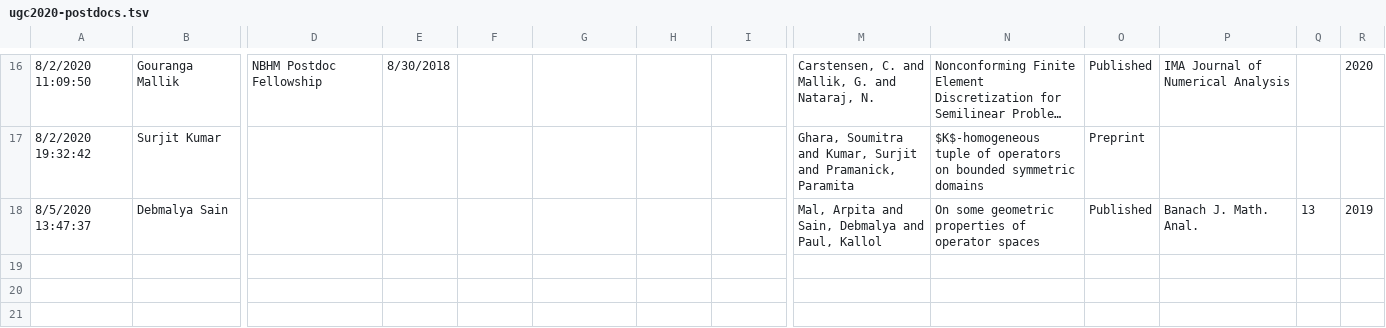
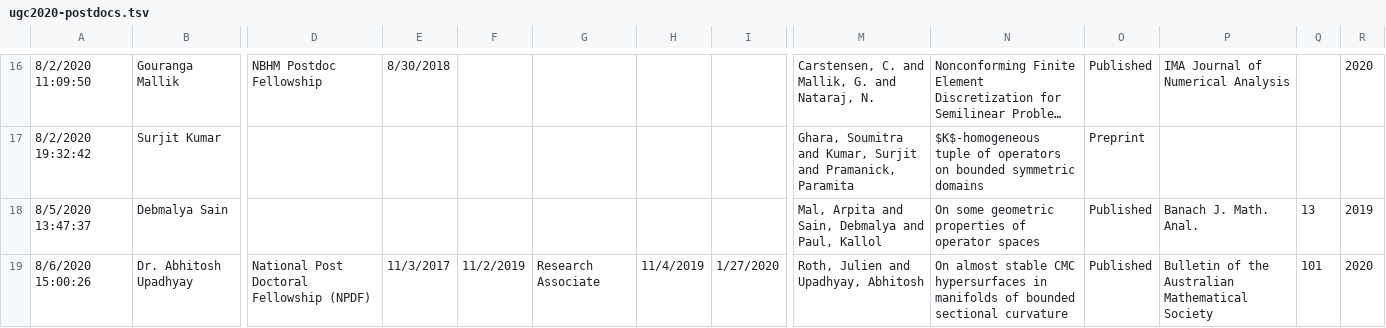
Before and after one commit to siddhartha-gadgil/CourseSchedule, a TSV file: ugc/resources/ugc2020-postdocs.tsv, drawn as a sheet; only a part is shown, gaps mark what is left out; long unchanged cells end in …; rows hold the shown columns only; the diff covers the shown part only; the diff names each change by its address in the sheet, - before the commit and + after, or states it on an @@ line.

```diff
--- a/ugc/resources/ugc2020-postdocs.tsv
+++ b/ugc/resources/ugc2020-postdocs.tsv
+row 19: 8/6/2020 15:00:26 | Dr. Abhitosh Upadhyay | National Post Doctoral Fellowship (NPDF) | 11/3/2017 | 11/2/2019 | Research Associate | 11/4/2019 | 1/27/2020 | Roth, Julien and Upadhyay, Abhitosh | On almost stable CMC hypersurfaces in manifolds of bounded sectional curvature | Published | Bulletin of the Australian Mathematical Society | 101 | 2020
```
Also changed, not shown: 1 added row elsewhere in this file, ugc/resources/ugc2020.tsv, 5 other files.
